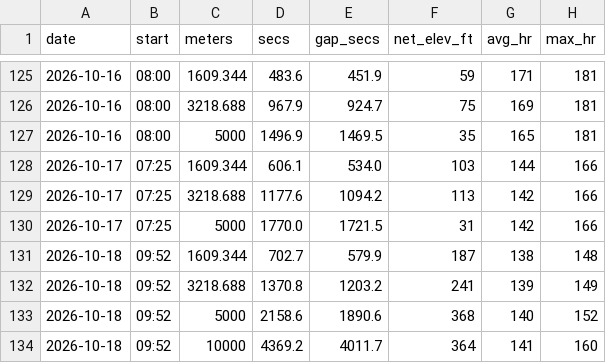
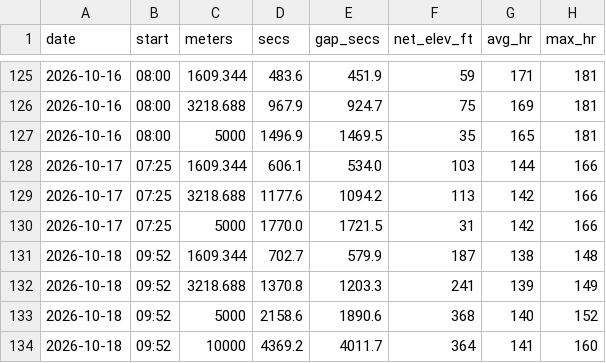
Before and after one commit to DaveEdge1/RunningCoach, a CSV file: data/efforts.csv, drawn as a sheet; only a part is shown, gaps mark what is left out.

```diff
--- a/data/efforts.csv
+++ b/data/efforts.csv
@@ -131,3 +131,3 @@ date,start,meters,secs,gap_secs,net_elev_ft,avg_hr,max_hr
 2026-10-18,09:52,1609.344,702.7,579.9,187,138,148
-2026-10-18,09:52,3218.688,1370.8,1203.2,241,139,149
+2026-10-18,09:52,3218.688,1370.8,1203.3,241,139,149
 2026-10-18,09:52,5000,2158.6,1890.6,368,140,152
```
Also changed, not shown: data/segments.csv, data/trace.csv, 2 other files.
